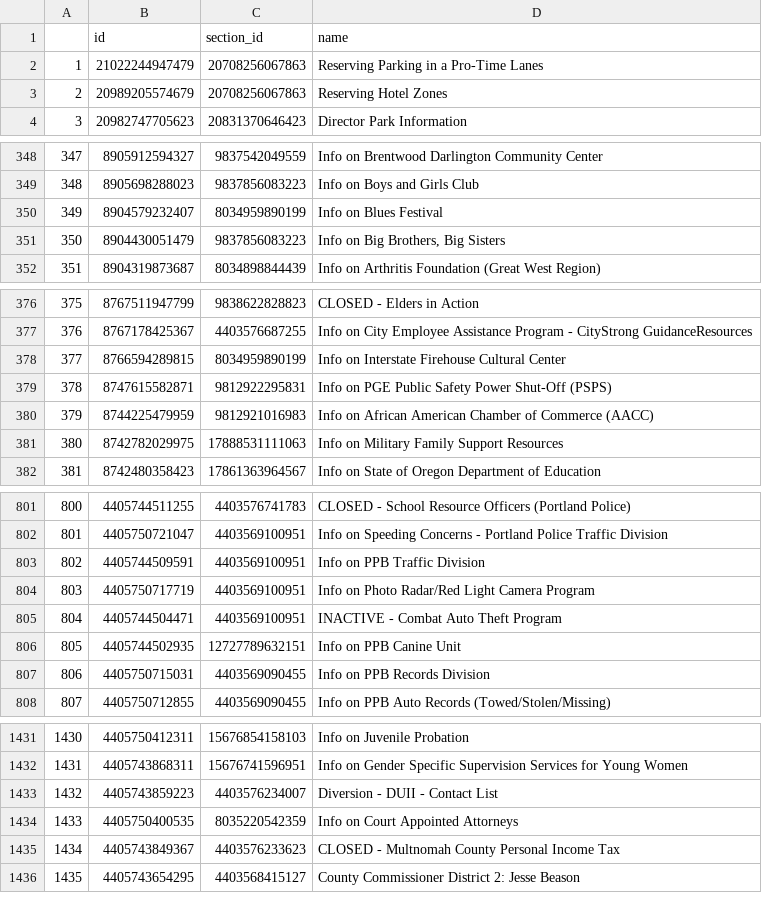
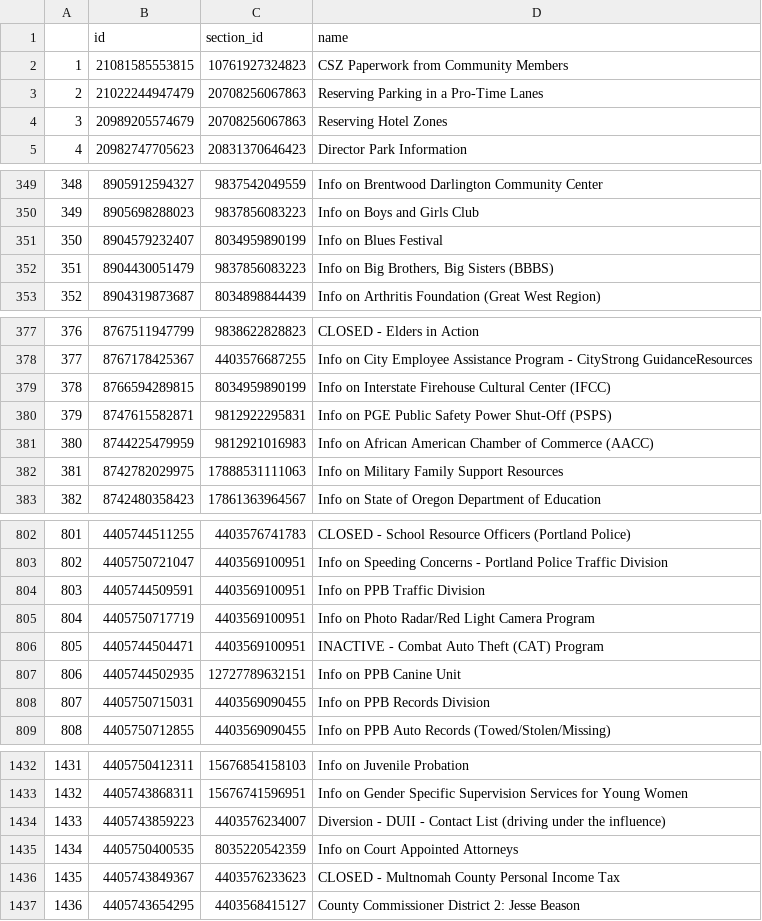
Before and after one commit to eGovPDX/zendesk-data-analysis, a CSV file: data/articles.csv, drawn as a sheet; only a part is shown, gaps mark what is left out; addresses are those after the commit; the diff names each change by its address in the sheet, - before the commit and + after, or states it on an @@ line.

```diff
--- a/data/articles.csv
+++ b/data/articles.csv
+row 2: 1 | 21081585553815 | 10761927324823 | CSZ Paperwork from Community Members
@@ column A renumbered from row 3 down @@
-D352 (name): Info on Big Brothers, Big Sisters
+D352 (name): Info on Big Brothers, Big Sisters (BBBS)
-D379 (name): …Cultural Center
+D379 (name): …Cultural Center (IFCC)
-D806 (name): INACTIVE - Combat Auto Theft Program
+D806 (name): INACTIVE - Combat Auto Theft (CAT) Program
-D1434 (name): …Contact List
+D1434 (name): …Contact List (driving under the influence)
```
